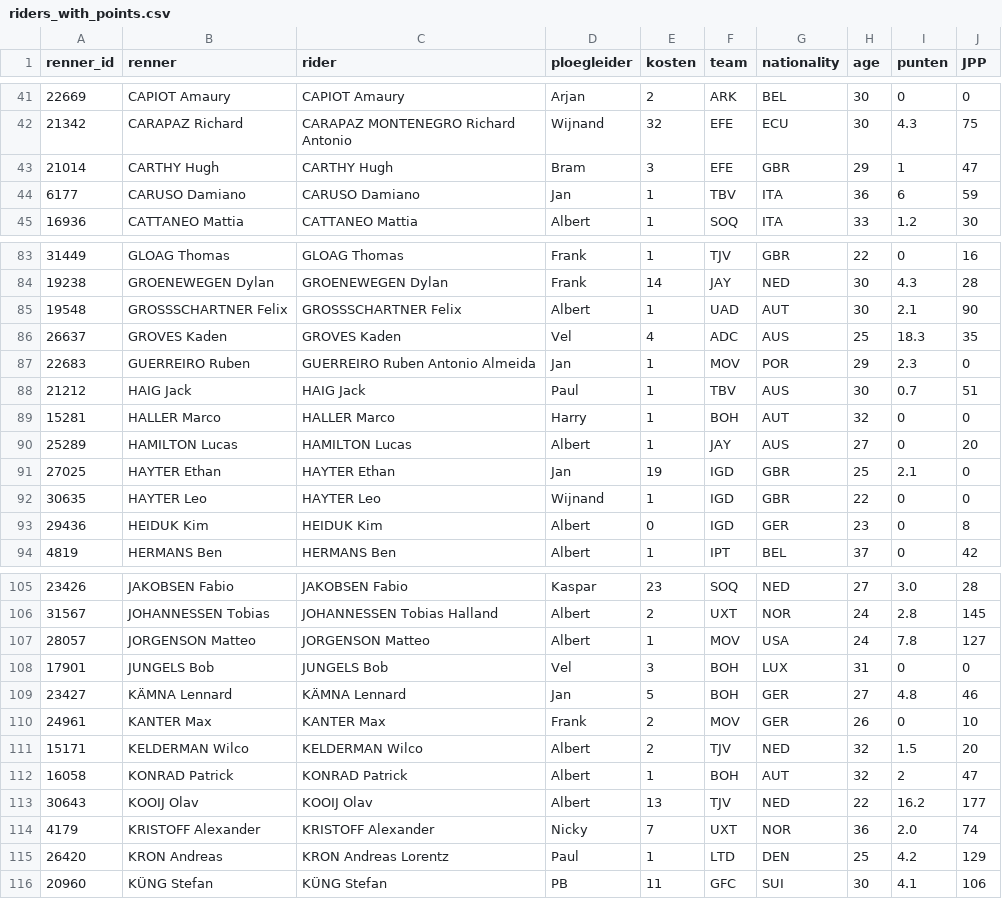
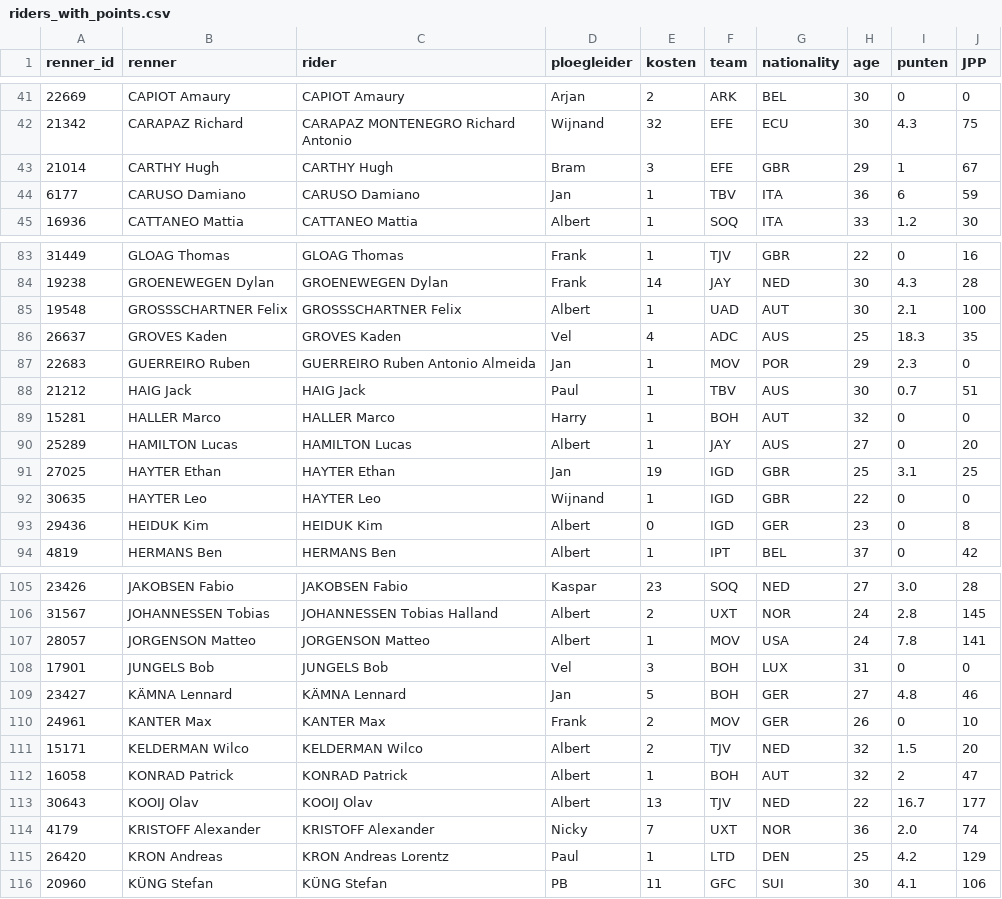
Before and after one commit to wijnandb/wielerspel2023, a CSV file: _data/riders_with_points.csv, drawn as a sheet; only a part is shown, gaps mark what is left out; the diff covers the shown part only.

```diff
--- a/_data/riders_with_points.csv
+++ b/_data/riders_with_points.csv
@@ -42,3 +42,3 @@ renner_id,renner,rider,ploegleider,kosten,team,nationality,age,punten,JPP
 21342,CARAPAZ Richard,CARAPAZ MONTENEGRO Richard Antonio,Wijnand,32,EFE,ECU,30,4.3,75
-21014,CARTHY Hugh,CARTHY Hugh,Bram,3,EFE,GBR,29,1,47
+21014,CARTHY Hugh,CARTHY Hugh,Bram,3,EFE,GBR,29,1,67
 6177,CARUSO Damiano,CARUSO Damiano,Jan,1,TBV,ITA,36,6,59
@@ -84,3 +84,3 @@ renner_id,renner,rider,ploegleider,kosten,team,nationality,age,punten,JPP
 19238,GROENEWEGEN Dylan,GROENEWEGEN Dylan,Frank,14,JAY,NED,30,4.3,28
-19548,GROSSSCHARTNER Felix,GROSSSCHARTNER Felix,Albert,1,UAD,AUT,30,2.1,90
+19548,GROSSSCHARTNER Felix,GROSSSCHARTNER Felix,Albert,1,UAD,AUT,30,2.1,100
 26637,GROVES Kaden,GROVES Kaden,Vel,4,ADC,AUS,25,18.3,35
@@ -90,3 +90,3 @@ renner_id,renner,rider,ploegleider,kosten,team,nationality,age,punten,JPP
 25289,HAMILTON Lucas,HAMILTON Lucas,Albert,1,JAY,AUS,27,0,20
-27025,HAYTER Ethan,HAYTER Ethan,Jan,19,IGD,GBR,25,2.1,0
+27025,HAYTER Ethan,HAYTER Ethan,Jan,19,IGD,GBR,25,3.1,25
 30635,HAYTER Leo,HAYTER Leo,Wijnand,1,IGD,GBR,22,0,0
@@ -106,3 +106,3 @@ renner_id,renner,rider,ploegleider,kosten,team,nationality,age,punten,JPP
 31567,JOHANNESSEN Tobias,JOHANNESSEN Tobias Halland,Albert,2,UXT,NOR,24,2.8,145
-28057,JORGENSON Matteo,JORGENSON Matteo,Albert,1,MOV,USA,24,7.8,127
+28057,JORGENSON Matteo,JORGENSON Matteo,Albert,1,MOV,USA,24,7.8,141
 17901,JUNGELS Bob,JUNGELS Bob,Vel,3,BOH,LUX,31,0,0
@@ -112,3 +112,3 @@ renner_id,renner,rider,ploegleider,kosten,team,nationality,age,punten,JPP
 16058,KONRAD Patrick,KONRAD Patrick,Albert,1,BOH,AUT,32,2,47
-30643,KOOIJ Olav,KOOIJ Olav,Albert,13,TJV,NED,22,16.2,177
+30643,KOOIJ Olav,KOOIJ Olav,Albert,13,TJV,NED,22,16.7,177
 4179,KRISTOFF Alexander,KRISTOFF Alexander,Nicky,7,UXT,NOR,36,2.0,74
```
Also changed, not shown: 1 edited cell elsewhere in this file, _data/latest_results_with_points.csv, _data/results_with_points.csv, 7 other files.
